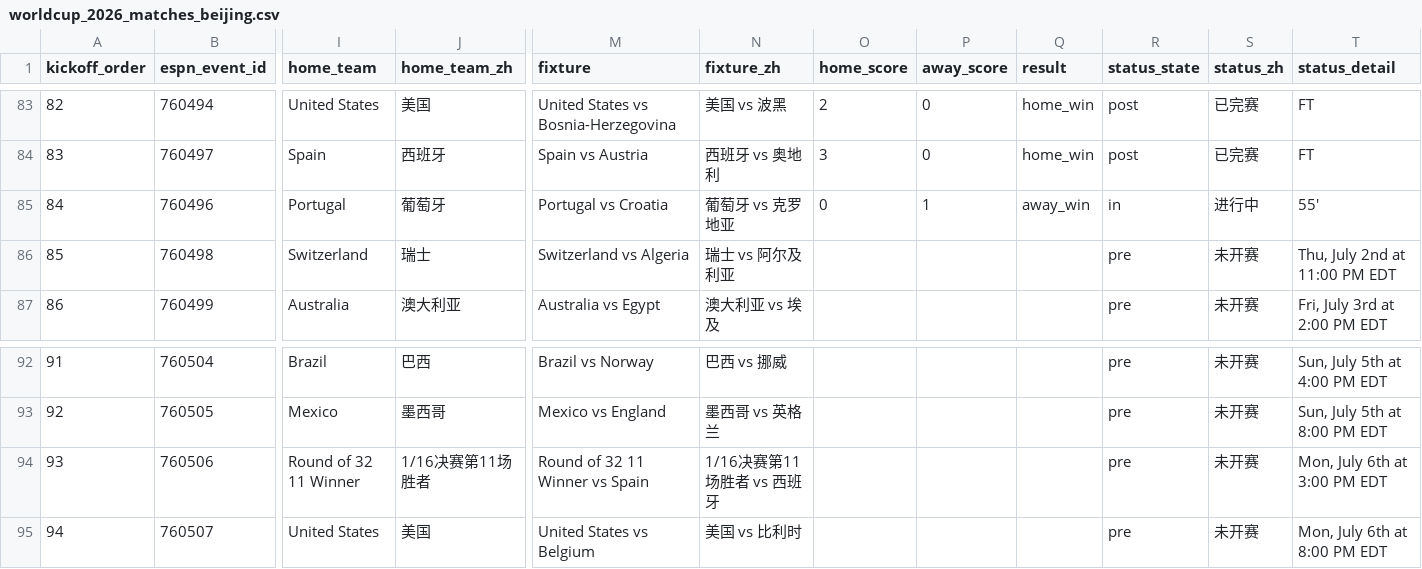
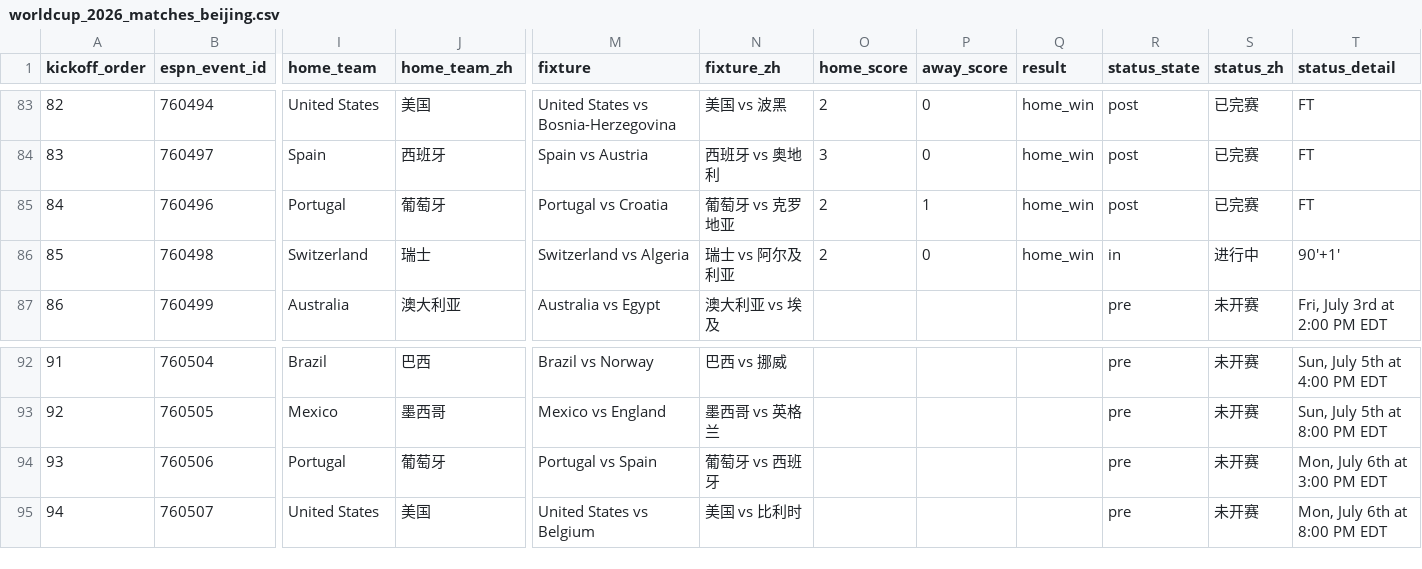
Before and after one commit to quwang86-debug/worldcup-jingcai, a CSV file: data/worldcup_2026_matches_beijing.csv, drawn as a sheet; only a part is shown, gaps mark what is left out; the diff names each change by its address in the sheet, - before the commit and + after, or states it on an @@ line.

```diff
--- a/data/worldcup_2026_matches_beijing.csv
+++ b/data/worldcup_2026_matches_beijing.csv
-O85 (home_score): 0
+O85 (home_score): 2
-Q85 (result): away_win
+Q85 (result): home_win
-R85 (status_state): in
+R85 (status_state): post
-S85 (status_zh): 进行中
+S85 (status_zh): 已完赛
-T85 (status_detail): 55'
+T85 (status_detail): FT
-O86 (home_score): (empty)
+O86 (home_score): 2
-P86 (away_score): (empty)
+P86 (away_score): 0
-Q86 (result): (empty)
+Q86 (result): home_win
-R86 (status_state): pre
+R86 (status_state): in
-S86 (status_zh): 未开赛
+S86 (status_zh): 进行中
-T86 (status_detail): Thu, July 2nd at 11:00 PM EDT
+T86 (status_detail): 90'+1'
-I94 (home_team): Round of 32 11 Winner
+I94 (home_team): Portugal
-J94 (home_team_zh): 1/16决赛第11场胜者
+J94 (home_team_zh): 葡萄牙
-M94 (fixture): Round of 32 11 Winner vs Spain
+M94 (fixture): Portugal vs Spain
-N94 (fixture_zh): 1/16决赛第11场胜者 vs 西班牙
+N94 (fixture_zh): 葡萄牙 vs 西班牙
```
Also changed, not shown: 3 other files.
